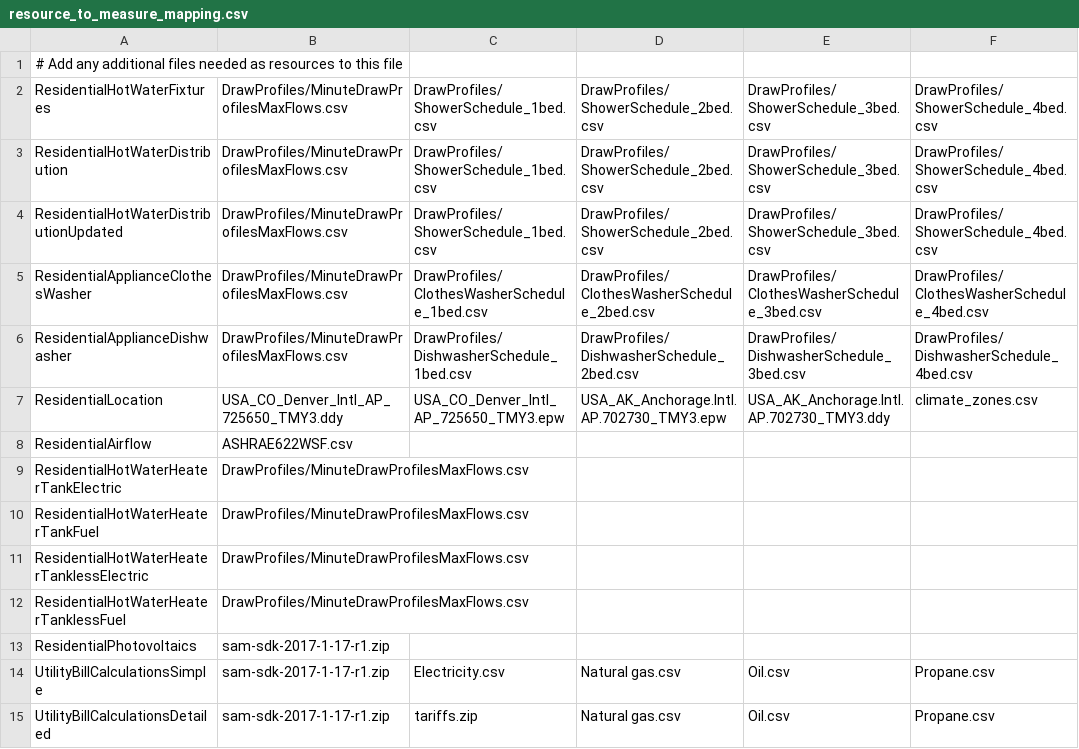
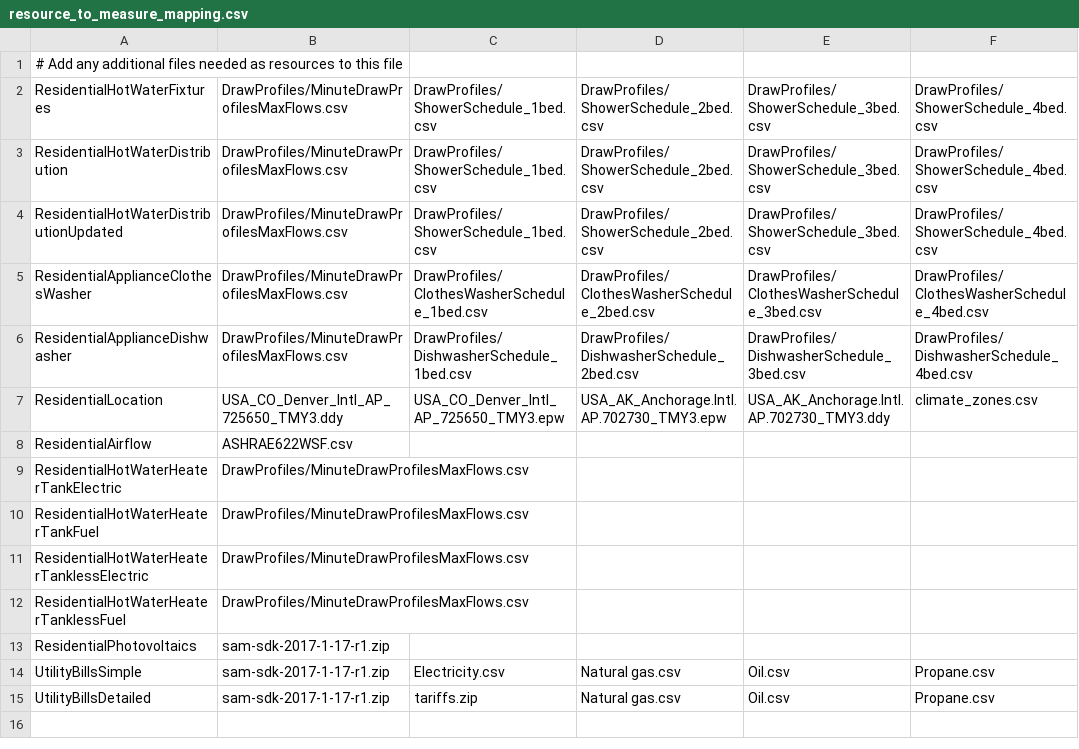
Before and after one commit to powskier/OpenStudio-BEopt, a CSV file: resources/resource_to_measure_mapping.csv, drawn as a sheet; only a part is shown; the diff names each change by its address in the sheet, - before the commit and + after, or states it on an @@ line.

```diff
--- a/resources/resource_to_measure_mapping.csv
+++ b/resources/resource_to_measure_mapping.csv
-A14: UtilityBillCalculationsSimple
+A14: UtilityBillsSimple
-A15: UtilityBillCalculationsDetailed
+A15: UtilityBillsDetailed
```
Also changed, not shown: measures/UtilityBillCalculationsDetailed/resources/utilities.csv, 11 other files.
